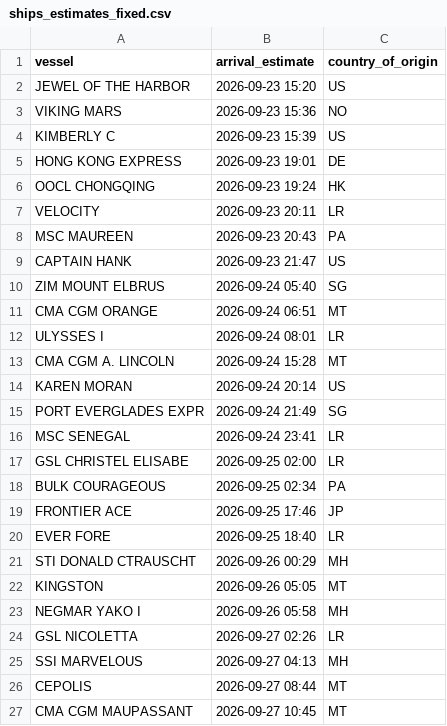
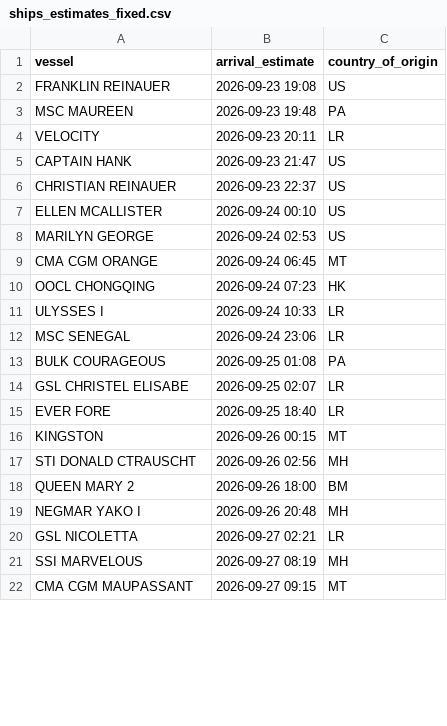
Before and after one commit to natalierjonas/FOCs-in-NYC, a CSV file: ships_estimates_fixed.csv, drawn as a sheet; only a part is shown; the diff covers the shown part only.

```diff
--- a/ships_estimates_fixed.csv
+++ b/ships_estimates_fixed.csv
@@ -1,27 +1,22 @@
 vessel,arrival_estimate,country_of_origin
-JEWEL OF THE HARBOR,2026-09-23 15:20,US
-VIKING MARS,2026-09-23 15:36,NO
-KIMBERLY C,2026-09-23 15:39,US
-HONG KONG EXPRESS,2026-09-23 19:01,DE
-OOCL CHONGQING,2026-09-23 19:24,HK
+FRANKLIN REINAUER,2026-09-23 19:08,US
+MSC MAUREEN,2026-09-23 19:48,PA
 VELOCITY,2026-09-23 20:11,LR
-MSC MAUREEN,2026-09-23 20:43,PA
 CAPTAIN HANK,2026-09-23 21:47,US
-ZIM MOUNT ELBRUS,2026-09-24 05:40,SG
-CMA CGM ORANGE,2026-09-24 06:51,MT
-ULYSSES I,2026-09-24 08:01,LR
-CMA CGM A. LINCOLN,2026-09-24 15:28,MT
-KAREN MORAN,2026-09-24 20:14,US
-PORT EVERGLADES EXPR,2026-09-24 21:49,SG
-MSC SENEGAL,2026-09-24 23:41,LR
-GSL CHRISTEL ELISABE,2026-09-25 02:00,LR
-BULK COURAGEOUS,2026-09-25 02:34,PA
-FRONTIER ACE,2026-09-25 17:46,JP
+CHRISTIAN REINAUER,2026-09-23 22:37,US
+ELLEN MCALLISTER,2026-09-24 00:10,US
+MARILYN GEORGE,2026-09-24 02:53,US
+CMA CGM ORANGE,2026-09-24 06:45,MT
+OOCL CHONGQING,2026-09-24 07:23,HK
+ULYSSES I,2026-09-24 10:33,LR
+MSC SENEGAL,2026-09-24 23:06,LR
+BULK COURAGEOUS,2026-09-25 01:08,PA
+GSL CHRISTEL ELISABE,2026-09-25 02:07,LR
 EVER FORE,2026-09-25 18:40,LR
-STI DONALD CTRAUSCHT,2026-09-26 00:29,MH
-KINGSTON,2026-09-26 05:05,MT
-NEGMAR YAKO I,2026-09-26 05:58,MH
-GSL NICOLETTA,2026-09-27 02:26,LR
-SSI MARVELOUS,2026-09-27 04:13,MH
-CEPOLIS,2026-09-27 08:44,MT
-CMA CGM MAUPASSANT,2026-09-27 10:45,MT
+KINGSTON,2026-09-26 00:15,MT
+STI DONALD CTRAUSCHT,2026-09-26 02:56,MH
+QUEEN MARY 2,2026-09-26 18:00,BM
+NEGMAR YAKO I,2026-09-26 20:48,MH
+GSL NICOLETTA,2026-09-27 02:21,LR
+SSI MARVELOUS,2026-09-27 08:19,MH
+CMA CGM MAUPASSANT,2026-09-27 09:15,MT
```
Also changed, not shown: 9 added rows, 7 removed rows and 16 edited cells elsewhere in this file, filtered_ships.csv.
